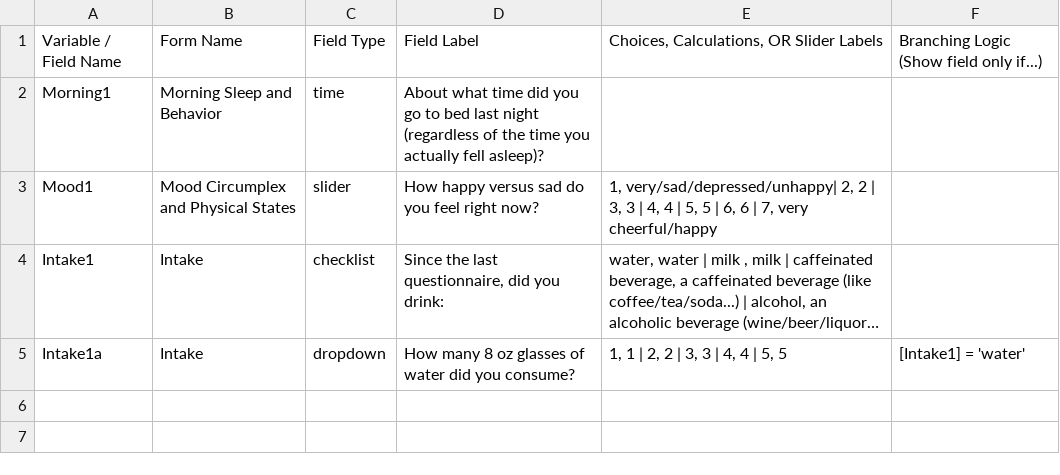
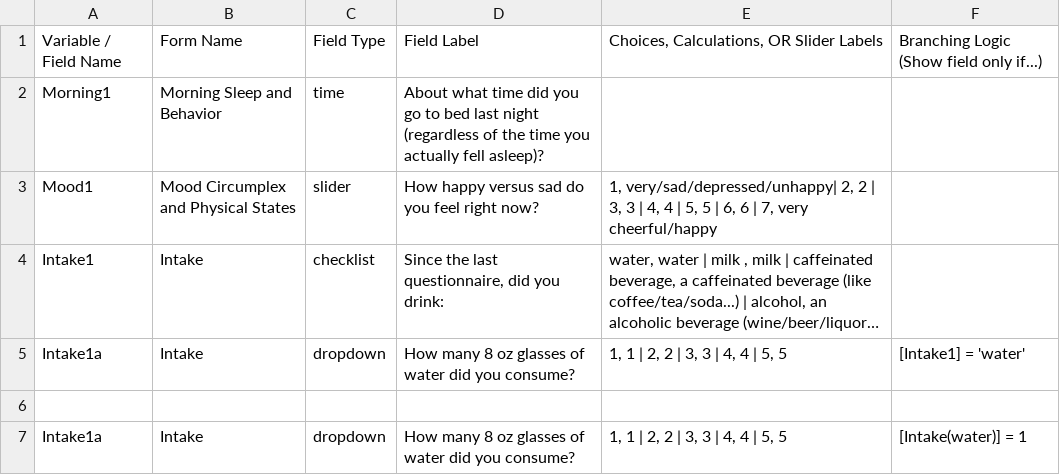
Before and after one commit to hotavocado/NIMH_EMA_to_ML, a CSV file: example_response_types.csv, drawn as a sheet; long unchanged cells end in …; the diff names each change by its address in the sheet, - before the commit and + after, or states it on an @@ line.

Commit message:
updated data_dic and created a test version for ML web

```diff
--- a/example_response_types.csv
+++ b/example_response_types.csv
+row 6: (empty)
+row 7: Intake1a | Intake | dropdown | How many 8 oz glasses of water did you consume? | 1, 1 | 2, 2 | 3, 3 | 4, 4 | 5, 5 | [Intake(water)] = 1
```
Also changed, not shown: 1 other file.
